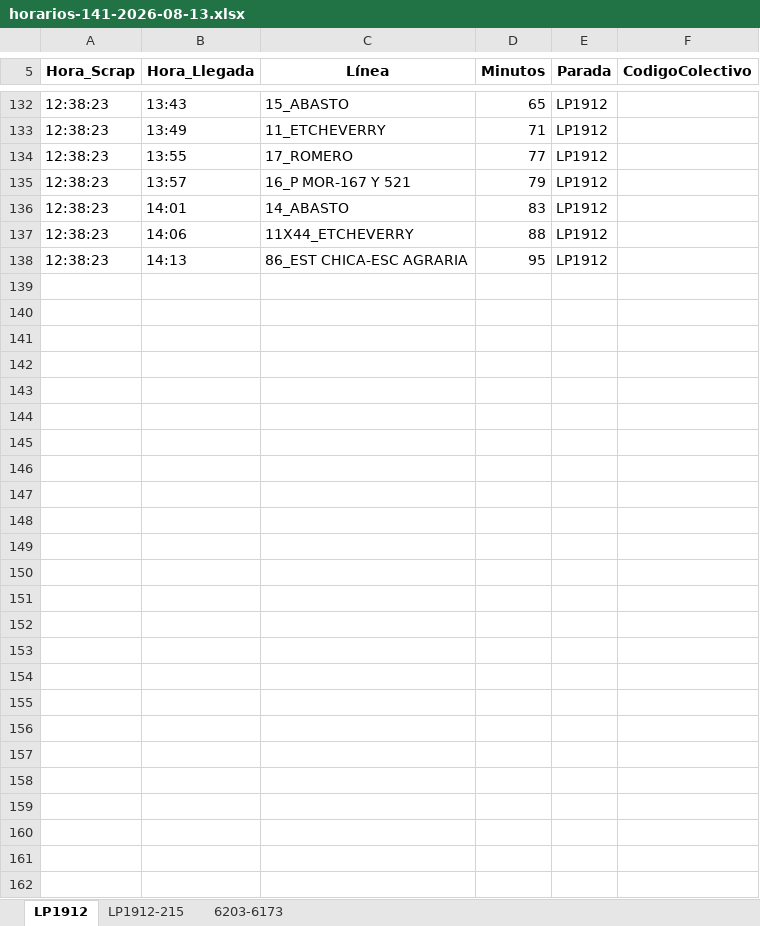
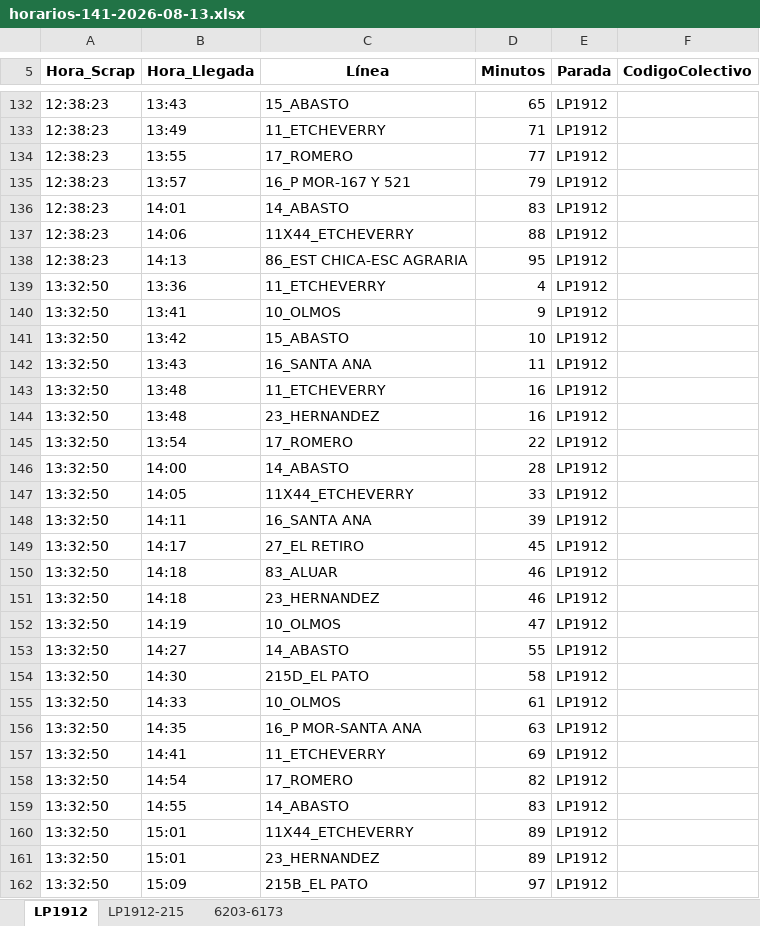
Before and after one commit to palomac00/recolector-colectivos, an Excel workbook: data/horarios-141-2026-08-13.xlsx, sheet LP1912, drawn as a sheet; only a part is shown, gaps mark what is left out; values as stored, in another font and other column widths than the file's, no borders; the diff covers the shown part only; the diff names each change by its address in the sheet, - before the commit and + after, or states it on an @@ line.

```diff
--- a/data/horarios-141-2026-08-13.xlsx (sheet LP1912)
+++ b/data/horarios-141-2026-08-13.xlsx (sheet LP1912)
+row 139: 13:32:50 | 13:36 | 11_ETCHEVERRY | 4 | LP1912
+row 140: 13:32:50 | 13:41 | 10_OLMOS | 9 | LP1912
+row 141: 13:32:50 | 13:42 | 15_ABASTO | 10 | LP1912
+row 142: 13:32:50 | 13:43 | 16_SANTA ANA | 11 | LP1912
+row 143: 13:32:50 | 13:48 | 11_ETCHEVERRY | 16 | LP1912
+row 144: 13:32:50 | 13:48 | 23_HERNANDEZ | 16 | LP1912
+row 145: 13:32:50 | 13:54 | 17_ROMERO | 22 | LP1912
+row 146: 13:32:50 | 14:00 | 14_ABASTO | 28 | LP1912
+row 147: 13:32:50 | 14:05 | 11X44_ETCHEVERRY | 33 | LP1912
+row 148: 13:32:50 | 14:11 | 16_SANTA ANA | 39 | LP1912
+row 149: 13:32:50 | 14:17 | 27_EL RETIRO | 45 | LP1912
+row 150: 13:32:50 | 14:18 | 83_ALUAR | 46 | LP1912
+row 151: 13:32:50 | 14:18 | 23_HERNANDEZ | 46 | LP1912
+row 152: 13:32:50 | 14:19 | 10_OLMOS | 47 | LP1912
+row 153: 13:32:50 | 14:27 | 14_ABASTO | 55 | LP1912
+row 154: 13:32:50 | 14:30 | 215D_EL PATO | 58 | LP1912
+row 155: 13:32:50 | 14:33 | 10_OLMOS | 61 | LP1912
+row 156: 13:32:50 | 14:35 | 16_P MOR-SANTA ANA | 63 | LP1912
+row 157: 13:32:50 | 14:41 | 11_ETCHEVERRY | 69 | LP1912
+row 158: 13:32:50 | 14:54 | 17_ROMERO | 82 | LP1912
+row 159: 13:32:50 | 14:55 | 14_ABASTO | 83 | LP1912
+row 160: 13:32:50 | 15:01 | 11X44_ETCHEVERRY | 89 | LP1912
+row 161: 13:32:50 | 15:01 | 23_HERNANDEZ | 89 | LP1912
+row 162: 13:32:50 | 15:09 | 215B_EL PATO | 97 | LP1912
```
Also changed, not shown: 2 edited cells elsewhere in this sheet, sheet 6203-6173, sheet LP1912-215, 2 other files.
